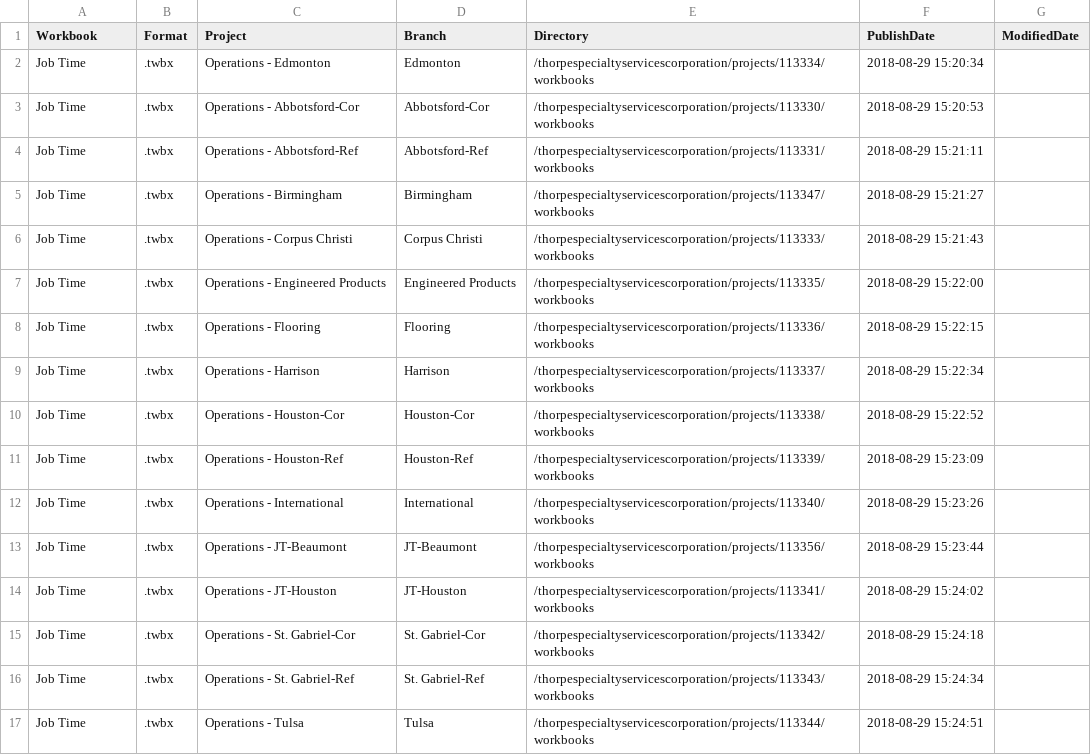
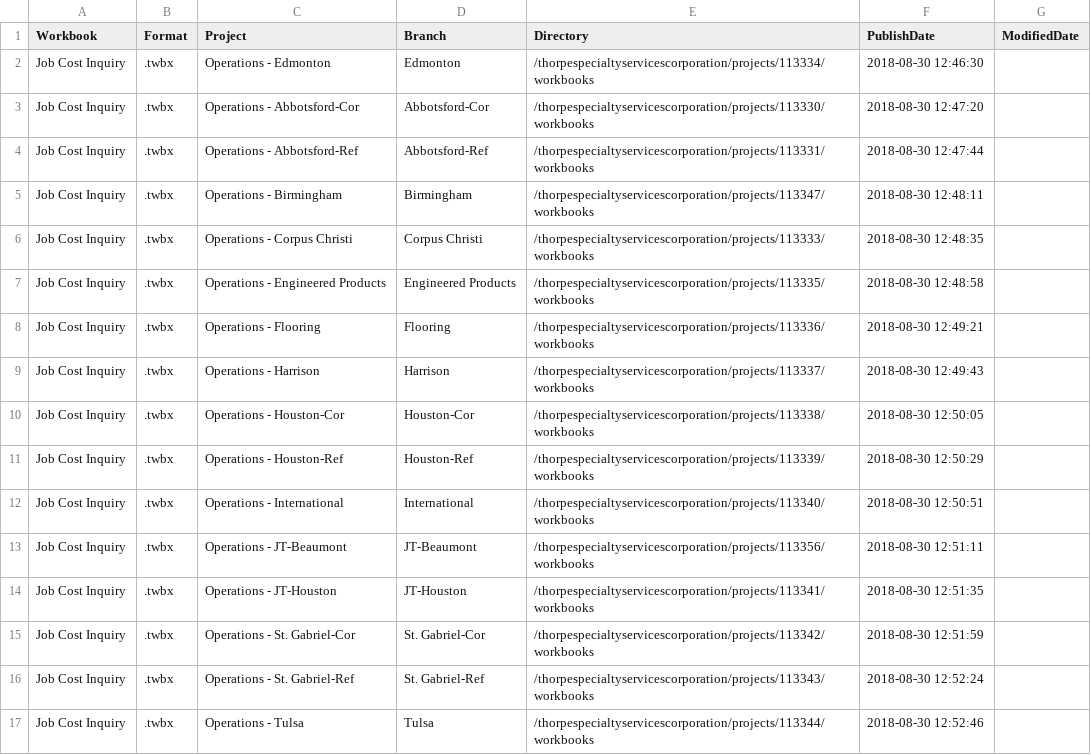
Before and after one commit to onware/document-api-python, a CSV file: samples/filter-and-replicate/databases.csv, drawn as a sheet.

Commit message:
TSC-152 #time 1h moving password argument to startup and fixing branch parsing issue

```diff
--- a/samples/filter-and-replicate/databases.csv
+++ b/samples/filter-and-replicate/databases.csv
@@ -1,17 +1,17 @@
 Workbook,Format,Project,Branch,Directory,PublishDate,ModifiedDate
-Job Time,.twbx,Operations - Edmonton,Edmonton,/thorpespecialtyservicescorporation/projects/113334/workbooks,2018-08-29 15:20:34,
-Job Time,.twbx,Operations - Abbotsford-Cor,Abbotsford-Cor,/thorpespecialtyservicescorporation/projects/113330/workbooks,2018-08-29 15:20:53,
-Job Time,.twbx,Operations - Abbotsford-Ref,Abbotsford-Ref,/thorpespecialtyservicescorporation/projects/113331/workbooks,2018-08-29 15:21:11,
-Job Time,.twbx,Operations - Birmingham,Birmingham,/thorpespecialtyservicescorporation/projects/113347/workbooks,2018-08-29 15:21:27,
-Job Time,.twbx,Operations - Corpus Christi,Corpus Christi,/thorpespecialtyservicescorporation/projects/113333/workbooks,2018-08-29 15:21:43,
-Job Time,.twbx,Operations - Engineered Products,Engineered Products,/thorpespecialtyservicescorporation/projects/113335/workbooks,2018-08-29 15:22:00,
-Job Time,.twbx,Operations - Flooring,Flooring,/thorpespecialtyservicescorporation/projects/113336/workbooks,2018-08-29 15:22:15,
-Job Time,.twbx,Operations - Harrison,Harrison,/thorpespecialtyservicescorporation/projects/113337/workbooks,2018-08-29 15:22:34,
-Job Time,.twbx,Operations - Houston-Cor,Houston-Cor,/thorpespecialtyservicescorporation/projects/113338/workbooks,2018-08-29 15:22:52,
-Job Time,.twbx,Operations - Houston-Ref,Houston-Ref,/thorpespecialtyservicescorporation/projects/113339/workbooks,2018-08-29 15:23:09,
-Job Time,.twbx,Operations - International,International,/thorpespecialtyservicescorporation/projects/113340/workbooks,2018-08-29 15:23:26,
-Job Time,.twbx,Operations - JT-Beaumont,JT-Beaumont,/thorpespecialtyservicescorporation/projects/113356/workbooks,2018-08-29 15:23:44,
-Job Time,.twbx,Operations - JT-Houston,JT-Houston,/thorpespecialtyservicescorporation/projects/113341/workbooks,2018-08-29 15:24:02,
-Job Time,.twbx,Operations - St. Gabriel-Cor,St. Gabriel-Cor,/thorpespecialtyservicescorporation/projects/113342/workbooks,2018-08-29 15:24:18,
-Job Time,.twbx,Operations - St. Gabriel-Ref,St. Gabriel-Ref,/thorpespecialtyservicescorporation/projects/113343/workbooks,2018-08-29 15:24:34,
-Job Time,.twbx,Operations - Tulsa,Tulsa,/thorpespecialtyservicescorporation/projects/113344/workbooks,2018-08-29 15:24:51,
+Job Cost Inquiry,.twbx,Operations - Edmonton,Edmonton,/thorpespecialtyservicescorporation/projects/113334/workbooks,2018-08-30 12:46:30,
+Job Cost Inquiry,.twbx,Operations - Abbotsford-Cor,Abbotsford-Cor,/thorpespecialtyservicescorporation/projects/113330/workbooks,2018-08-30 12:47:20,
+Job Cost Inquiry,.twbx,Operations - Abbotsford-Ref,Abbotsford-Ref,/thorpespecialtyservicescorporation/projects/113331/workbooks,2018-08-30 12:47:44,
+Job Cost Inquiry,.twbx,Operations - Birmingham,Birmingham,/thorpespecialtyservicescorporation/projects/113347/workbooks,2018-08-30 12:48:11,
+Job Cost Inquiry,.twbx,Operations - Corpus Christi,Corpus Christi,/thorpespecialtyservicescorporation/projects/113333/workbooks,2018-08-30 12:48:35,
+Job Cost Inquiry,.twbx,Operations - Engineered Products,Engineered Products,/thorpespecialtyservicescorporation/projects/113335/workbooks,2018-08-30 12:48:58,
+Job Cost Inquiry,.twbx,Operations - Flooring,Flooring,/thorpespecialtyservicescorporation/projects/113336/workbooks,2018-08-30 12:49:21,
+Job Cost Inquiry,.twbx,Operations - Harrison,Harrison,/thorpespecialtyservicescorporation/projects/113337/workbooks,2018-08-30 12:49:43,
+Job Cost Inquiry,.twbx,Operations - Houston-Cor,Houston-Cor,/thorpespecialtyservicescorporation/projects/113338/workbooks,2018-08-30 12:50:05,
+Job Cost Inquiry,.twbx,Operations - Houston-Ref,Houston-Ref,/thorpespecialtyservicescorporation/projects/113339/workbooks,2018-08-30 12:50:29,
+Job Cost Inquiry,.twbx,Operations - International,International,/thorpespecialtyservicescorporation/projects/113340/workbooks,2018-08-30 12:50:51,
+Job Cost Inquiry,.twbx,Operations - JT-Beaumont,JT-Beaumont,/thorpespecialtyservicescorporation/projects/113356/workbooks,2018-08-30 12:51:11,
+Job Cost Inquiry,.twbx,Operations - JT-Houston,JT-Houston,/thorpespecialtyservicescorporation/projects/113341/workbooks,2018-08-30 12:51:35,
+Job Cost Inquiry,.twbx,Operations - St. Gabriel-Cor,St. Gabriel-Cor,/thorpespecialtyservicescorporation/projects/113342/workbooks,2018-08-30 12:51:59,
+Job Cost Inquiry,.twbx,Operations - St. Gabriel-Ref,St. Gabriel-Ref,/thorpespecialtyservicescorporation/projects/113343/workbooks,2018-08-30 12:52:24,
+Job Cost Inquiry,.twbx,Operations - Tulsa,Tulsa,/thorpespecialtyservicescorporation/projects/113344/workbooks,2018-08-30 12:52:46,
```
Also changed, not shown: 4 other files.
